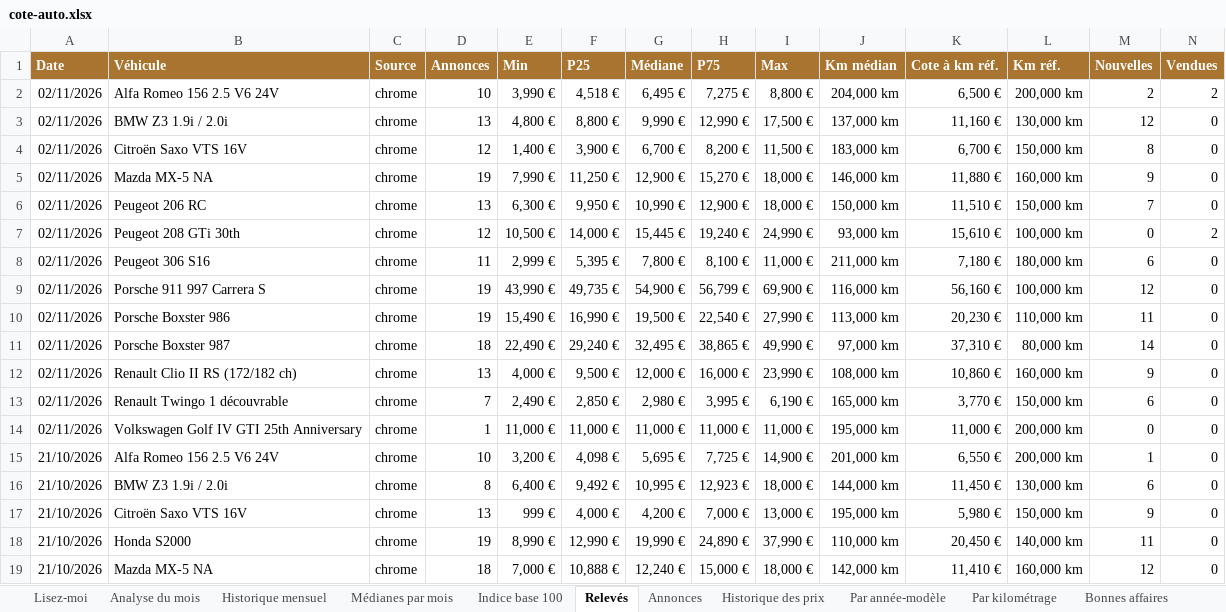
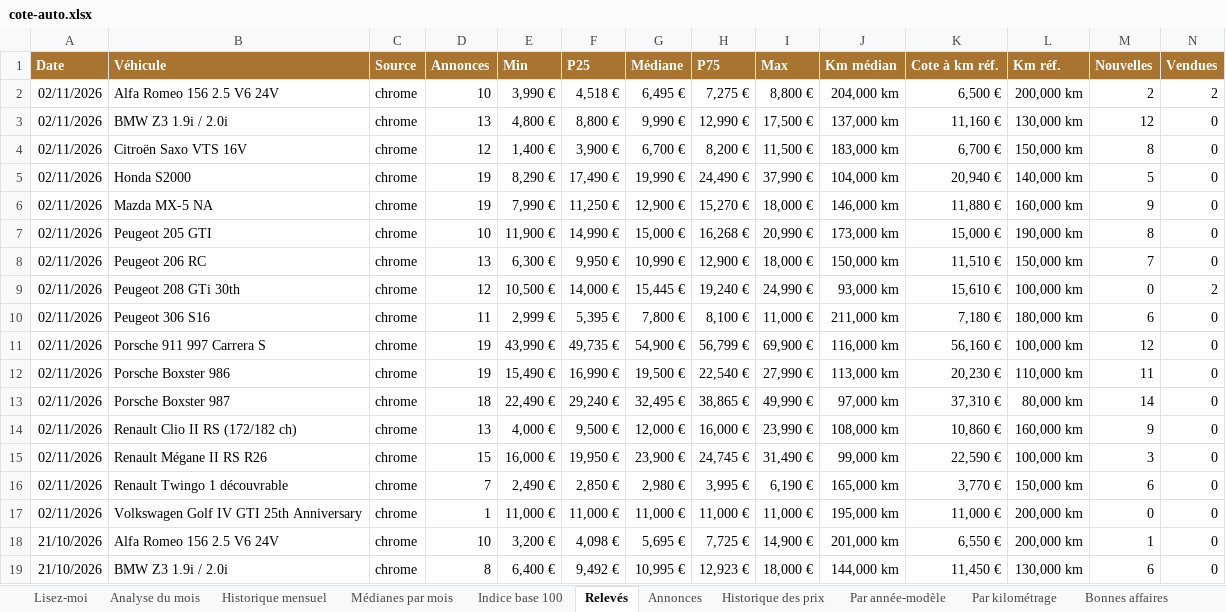
Before and after one commit to mattchampavier-ui/cote-auto, an Excel workbook: cote-auto.xlsx, sheet Relevés, drawn as a sheet; only a part is shown; the shorter side is filled out with more unchanged rows; values as stored, in another font and other column widths than the file's, no borders; rows hold the shown columns only; the diff names each change by its address in the sheet, - before the commit and + after, or states it on an @@ line.

Commit message:
Import du relevé manuel 2026-11-02

```diff
--- a/cote-auto.xlsx (sheet Relevés)
+++ b/cote-auto.xlsx (sheet Relevés)
+row 5: 02/11/2026 | Honda S2000 | chrome | 19 | 8,290 € | 17,490 € | 19,990 € | 24,490 € | 37,990 € | 104,000 km | 20,940 € | 140,000 km | 5 | 0
+row 7: 02/11/2026 | Peugeot 205 GTI | chrome | 10 | 11,900 € | 14,990 € | 15,000 € | 16,268 € | 20,990 € | 173,000 km | 15,000 € | 190,000 km | 8 | 0
+row 15: 02/11/2026 | Renault Mégane II RS R26 | chrome | 15 | 16,000 € | 19,950 € | 23,900 € | 24,745 € | 31,490 € | 99,000 km | 22,590 € | 100,000 km | 3 | 0
```
Also changed, not shown: sheet Annonces, sheet Historique des prix, sheet Par année-modèle, sheet Par kilométrage, sheet Bonnes affaires, sheet Analyse du mois, 3 more sheets, 4 other files.
